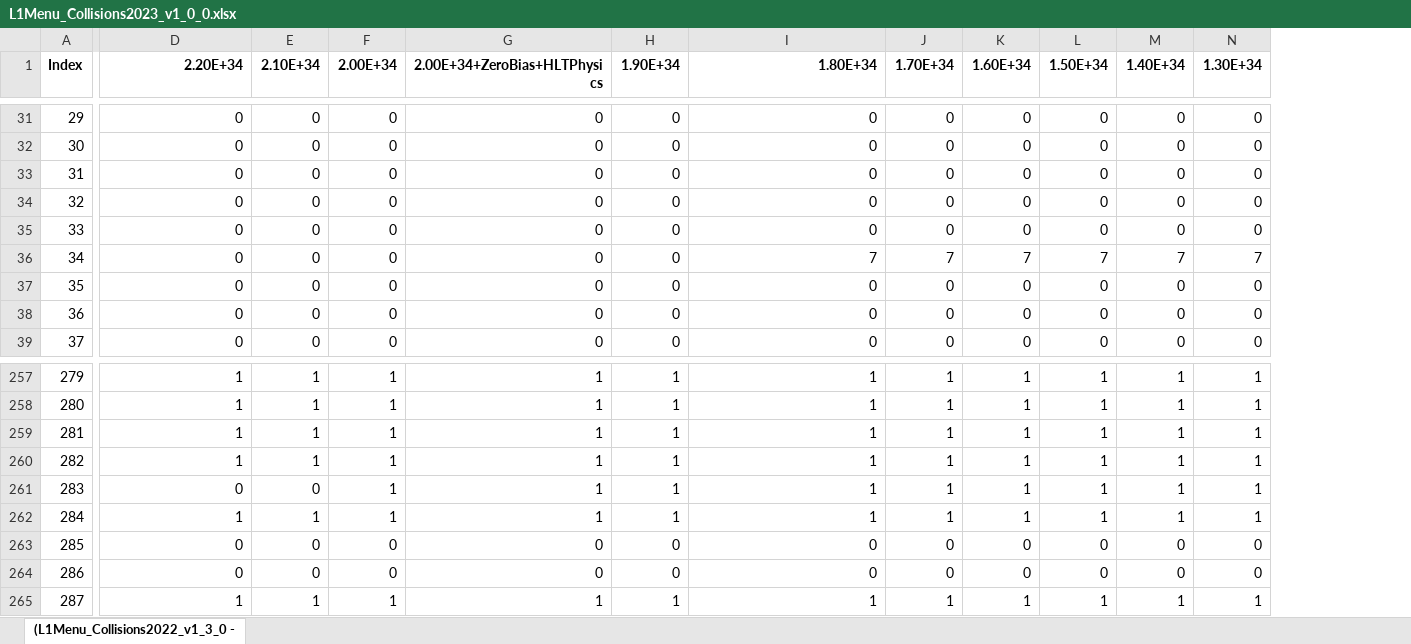
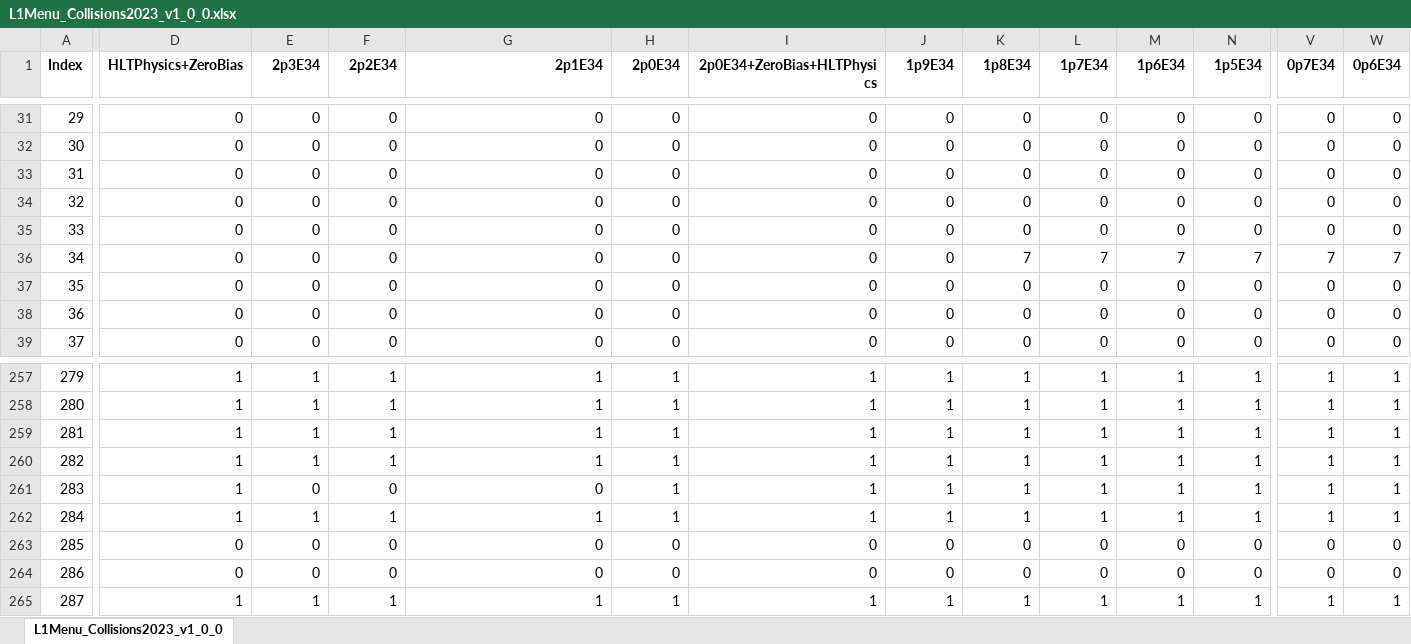
Before and after one commit to cms-l1-dpg/L1MenuRun3, an Excel workbook: development/L1Menu_Collisions2023_v1_0_0/PrescaleTable/L1Menu_Collisions2023_v1_0_0.xlsx, sheet L1Menu_Collisions2023_v1_0_0, drawn as a sheet; only a part is shown, gaps mark what is left out; values as stored, in another font and other column widths than the file's, no borders; conditional formats not drawn; the diff covers the shown part only; the diff names each change by its address in the sheet, - before the commit and + after, or states it on an @@ line.

```diff
--- a/development/L1Menu_Collisions2023_v1_0_0/PrescaleTable/L1Menu_Collisions2023_v1_0_0.xlsx (sheet L1Menu_Collisions2023_v1_0_0)
+++ b/development/L1Menu_Collisions2023_v1_0_0/PrescaleTable/L1Menu_Collisions2023_v1_0_0.xlsx (sheet L1Menu_Collisions2023_v1_0_0)
-sheet tab: (L1Menu_Collisions2022_v1_3_0 -
+sheet tab: L1Menu_Collisions2023_v1_0_0
+column V (0p7E34), rows 31-39: 0 | 0 | 0 | 0 | 0 | 7 | 0 | 0 | 0; rows 257-265: 1 | 1 | 1 | 1 | 1 | 1 | 0 | 0 | 1
+column W (0p6E34), rows 31-39: 0 | 0 | 0 | 0 | 0 | 7 | 0 | 0 | 0; rows 257-265: 1 | 1 | 1 | 1 | 1 | 1 | 0 | 0 | 1
-D1: 2.20E+34
+D1: HLTPhysics+ZeroBias
-E1: 2.10E+34
+E1: 2p3E34
-F1: 2.00E+34
+F1: 2p2E34
-G1: 2.00E+34+ZeroBias+HLTPhysics
+G1: 2p1E34
-H1: 1.90E+34
+H1: 2p0E34
-I1: 1.80E+34
+I1: 2p0E34+ZeroBias+HLTPhysics
-J1: 1.70E+34
+J1: 1p9E34
-K1: 1.60E+34
+K1: 1p8E34
-L1: 1.50E+34
+L1: 1p7E34
-M1: 1.40E+34
+M1: 1p6E34
-N1: 1.30E+34
+N1: 1p5E34
-I36 (2p0E34+ZeroBias+HLTPhysics): 7
+I36 (2p0E34+ZeroBias+HLTPhysics): 0
-J36 (1p9E34): 7
+J36 (1p9E34): 0
-D261 (HLTPhysics+ZeroBias): 0
+D261 (HLTPhysics+ZeroBias): 1
-F261 (2p2E34): 1
+F261 (2p2E34): 0
-G261 (2p1E34): 1
+G261 (2p1E34): 0
```
Also changed, not shown: 55 edited cells and cell formats elsewhere in this sheet, 1 other file.
